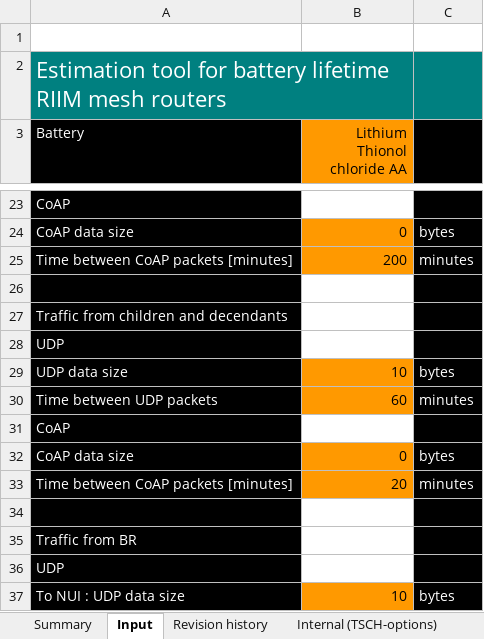
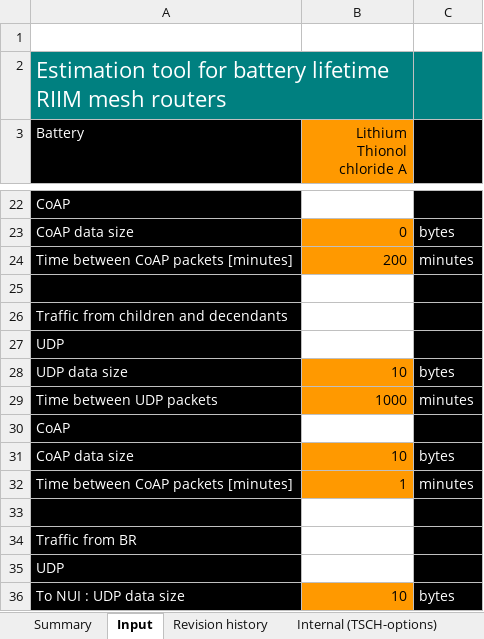
Before and after one commit to radiocrafts/Battery-Lifetime-Estimation-Tool, an Excel workbook: Battery_lifetime_estimation_tool.xlsx, sheet Input, drawn as a sheet; only a part is shown, gaps mark what is left out; values as stored, in another font and other column widths than the file's, no borders; charts and pictures and conditional formats not drawn; addresses are those after the commit; the diff covers the shown part only; the diff names each change by its address in the sheet, - before the commit and + after, or states it on an @@ line.

```diff
--- a/Battery_lifetime_estimation_tool.xlsx (sheet Input)
+++ b/Battery_lifetime_estimation_tool.xlsx (sheet Input)
-B3: Lithium Thionol chloride AA
+B3: Lithium Thionol chloride A
-B29 (Lithium Thionol chloride A): 60
+B29 (Lithium Thionol chloride A): 1000
-B31 (Lithium Thionol chloride A): 0
+B31 (Lithium Thionol chloride A): 10
-B32 (Lithium Thionol chloride A): 20
+B32 (Lithium Thionol chloride A): 1
```
Also changed, not shown: 1 removed row and 11 edited cells elsewhere in this sheet, sheet Internal (TSCH-options), sheet Internal (Calculations), sheet Summary, sheet Revision history, formulas that keep their value, charts or pictures.
